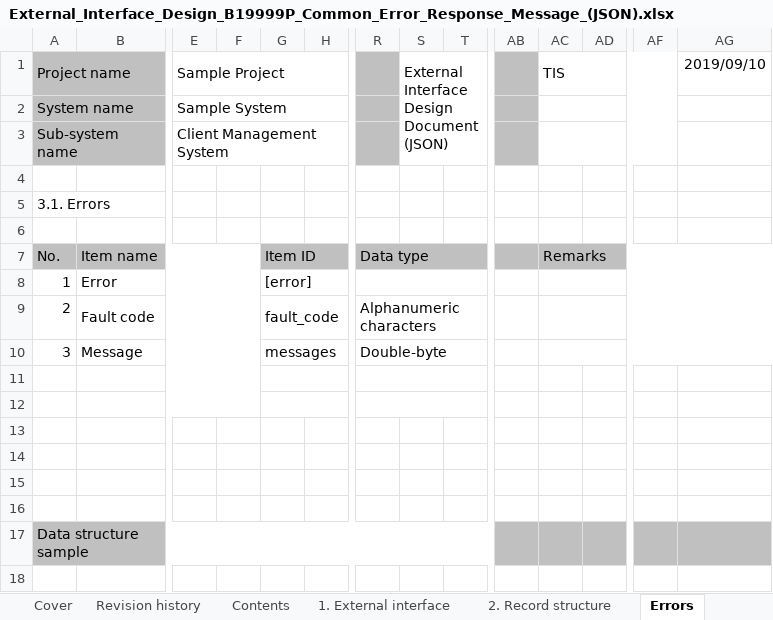
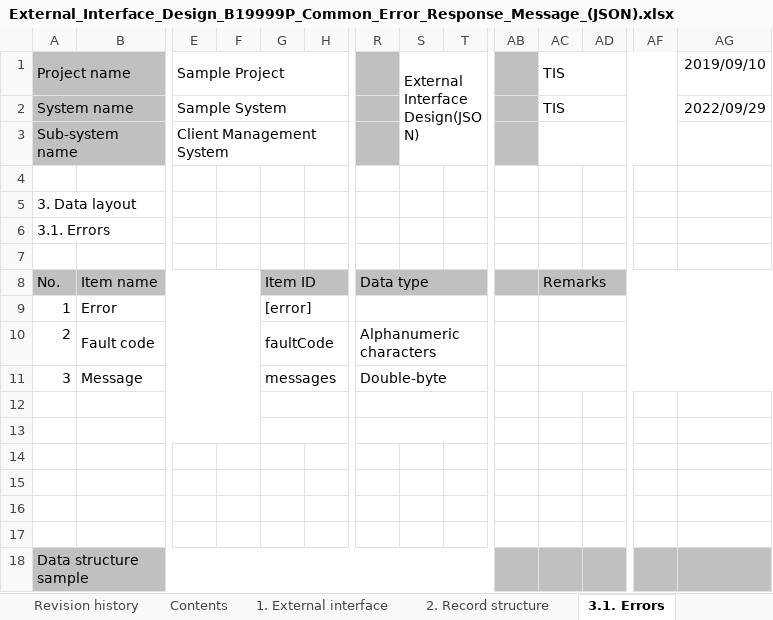
Before and after one commit to Fintan-contents/nablarch-system-development-guide, an Excel workbook: en/Sample_Project/Design_Document/B1_Client_Management_System/030_Application_Design/030_Interface_Design/External_Interface_Design_B19999P_Common_Error_Response_Message_(JSON).xlsx, sheet 3.1. Errors, drawn as a sheet; only a part is shown, gaps mark what is left out; values as stored, in another font and other column widths than the file's, no borders; charts and pictures not drawn; addresses are those after the commit; rows hold the shown columns only; the diff names each change by its address in the sheet, - before the commit and + after, or states it on an @@ line.

```diff
--- a/en/Sample_Project/Design_Document/B1_Client_Management_System/030_Application_Design/030_Interface_Design/External_Interface_Design_B19999P_Common_Error_Response_Message_(JSON).xlsx (sheet 3.1. Errors)
+++ b/en/Sample_Project/Design_Document/B1_Client_Management_System/030_Application_Design/030_Interface_Design/External_Interface_Design_B19999P_Common_Error_Response_Message_(JSON).xlsx (sheet 3.1. Errors)
-sheet tab: Errors
+sheet tab: 3.1. Errors
-S1: External Interface Design Document(JSON)
+S1: External Interface Design(JSON)
-AC2: (empty)
+AC2: TIS
-AG2: (empty)
+AG2: 2022/09/29
+row 5: 3. Data layout
-G10: fault_code
+G10: faultCode
```
Also changed, not shown: sheet Revision history, sheet 2. Record structure, sheet 1. External interface, sheet Contents, sheet Cover, charts or pictures, en/Sample_Project/Design_Document/B1_Client_Management_System/030_Application_Design/030_Interface_Design/Web_Service_API_List_B1_Client_Management_System.xlsx, en/Sample_Project/Design_Document/B1_Client_Management_System/030_Application_Design/070_Data_Model_Design/Domain_Definition_B1_Client_Management_System.xlsx, 44 other files.
